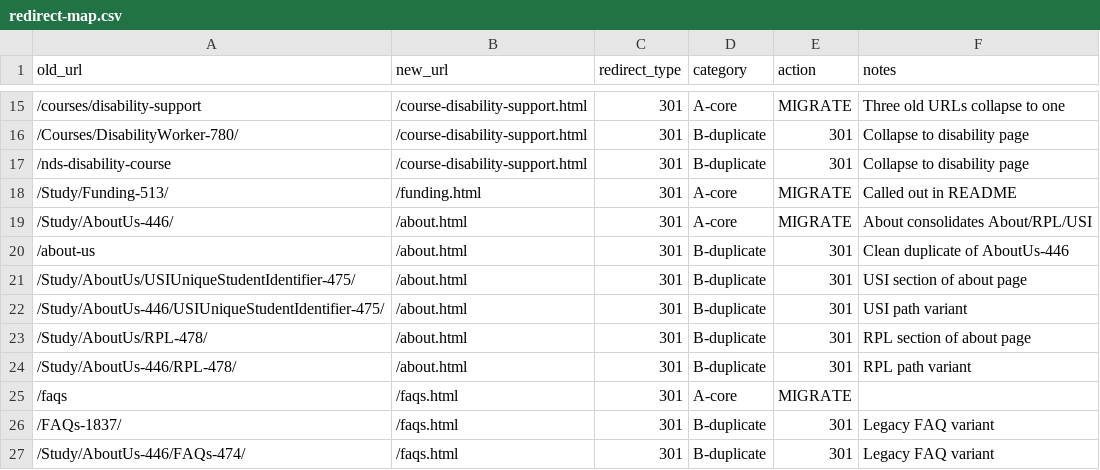
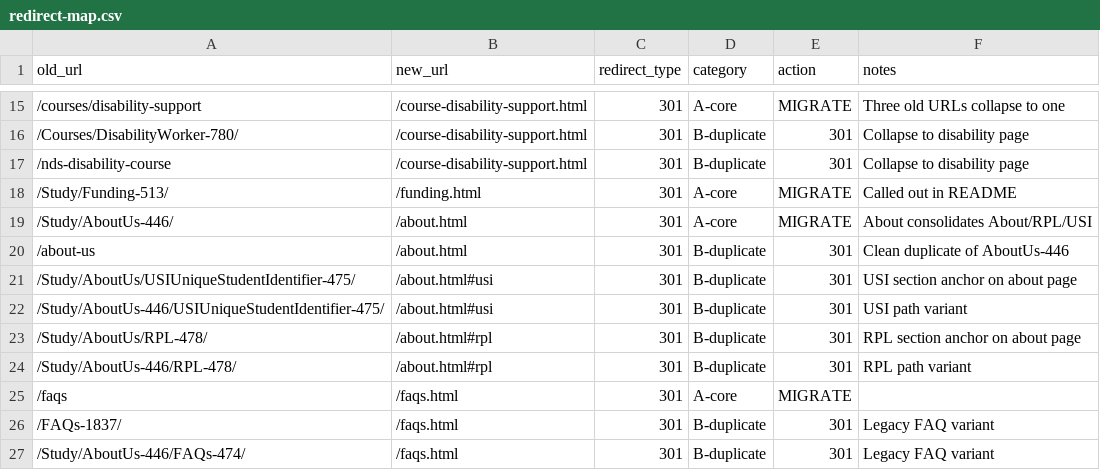
Before and after one commit to FitCollegeMain/FitCollegewebsiterebuild, a CSV file: fitcollege-rebuild/redirect-map.csv, drawn as a sheet; only a part is shown, gaps mark what is left out.

```diff
--- a/fitcollege-rebuild/redirect-map.csv
+++ b/fitcollege-rebuild/redirect-map.csv
@@ -20,6 +20,6 @@ old_url,new_url,redirect_type,category,action,notes
 /about-us,/about.html,301,B-duplicate,301,Clean duplicate of AboutUs-446
-/Study/AboutUs/USIUniqueStudentIdentifier-475/,/about.html,301,B-duplicate,301,USI section of about page
-/Study/AboutUs-446/USIUniqueStudentIdentifier-475/,/about.html,301,B-duplicate,301,USI path variant
-/Study/AboutUs/RPL-478/,/about.html,301,B-duplicate,301,RPL section of about page
-/Study/AboutUs-446/RPL-478/,/about.html,301,B-duplicate,301,RPL path variant
+/Study/AboutUs/USIUniqueStudentIdentifier-475/,/about.html#usi,301,B-duplicate,301,USI section anchor on about page
+/Study/AboutUs-446/USIUniqueStudentIdentifier-475/,/about.html#usi,301,B-duplicate,301,USI path variant
+/Study/AboutUs/RPL-478/,/about.html#rpl,301,B-duplicate,301,RPL section anchor on about page
+/Study/AboutUs-446/RPL-478/,/about.html#rpl,301,B-duplicate,301,RPL path variant
 /faqs,/faqs.html,301,A-core,MIGRATE,
```
Also changed, not shown: 5 other files.
